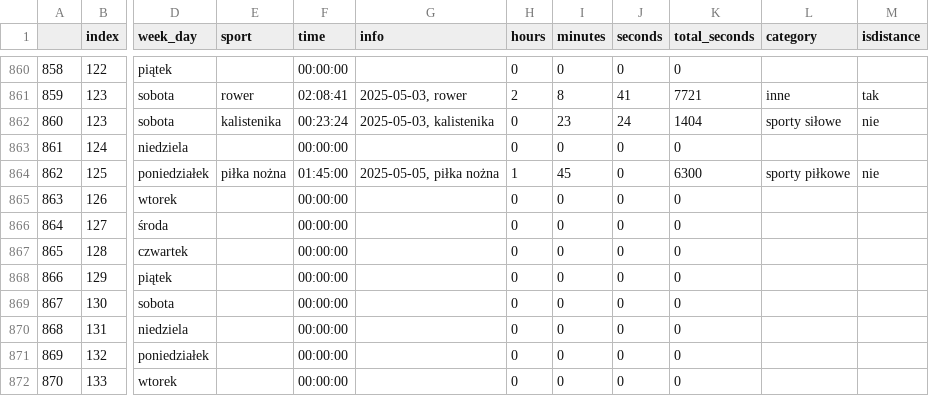
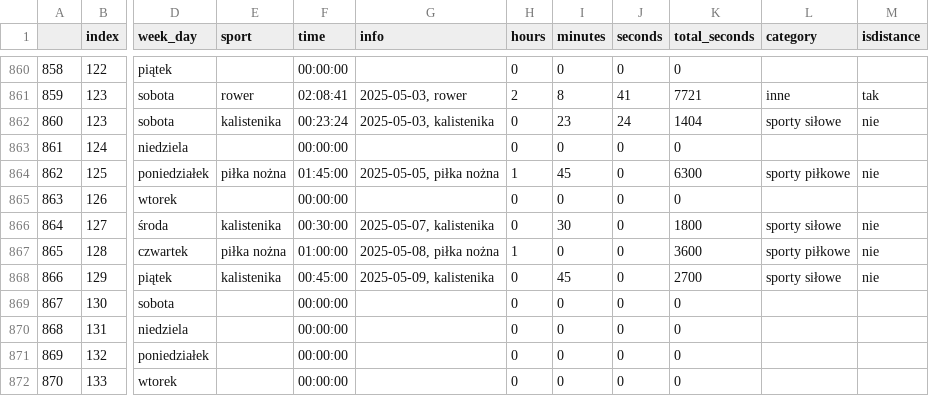
Before and after one commit to przemekolender/SportTracker, a CSV file: files/calendar.csv, drawn as a sheet; only a part is shown, gaps mark what is left out; the diff names each change by its address in the sheet, - before the commit and + after, or states it on an @@ line.

```diff
--- a/files/calendar.csv
+++ b/files/calendar.csv
-E866 (sport): (empty)
+E866 (sport): kalistenika
-F866 (time): 00:00:00
+F866 (time): 00:30:00
-G866 (info): (empty)
+G866 (info): 2025-05-07, kalistenika
-I866 (minutes): 0
+I866 (minutes): 30
-K866 (total_seconds): 0
+K866 (total_seconds): 1800
-L866 (category): (empty)
+L866 (category): sporty siłowe
-M866:M868 (isdistance): (empty)
+M866:M868 (isdistance): nie
-E867 (sport): (empty)
+E867 (sport): piłka nożna
-F867 (time): 00:00:00
+F867 (time): 01:00:00
-G867 (info): (empty)
+G867 (info): 2025-05-08, piłka nożna
-H867 (hours): 0
+H867 (hours): 1
-K867 (total_seconds): 0
+K867 (total_seconds): 3600
-L867 (category): (empty)
+L867 (category): sporty piłkowe
-E868 (sport): (empty)
+E868 (sport): kalistenika
-F868 (time): 00:00:00
+F868 (time): 00:45:00
-G868 (info): (empty)
+G868 (info): 2025-05-09, kalistenika
-I868 (minutes): 0
+I868 (minutes): 45
-K868 (total_seconds): 0
+K868 (total_seconds): 2700
-L868 (category): (empty)
+L868 (category): sporty siłowe
```
Also changed, not shown: 1 other file.
